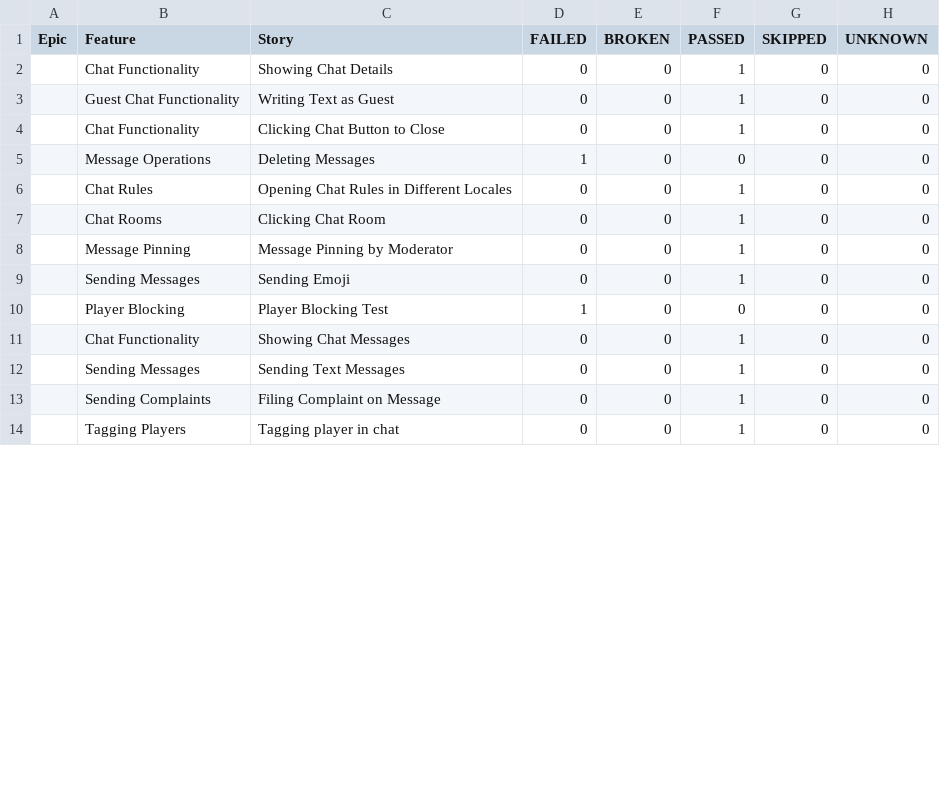
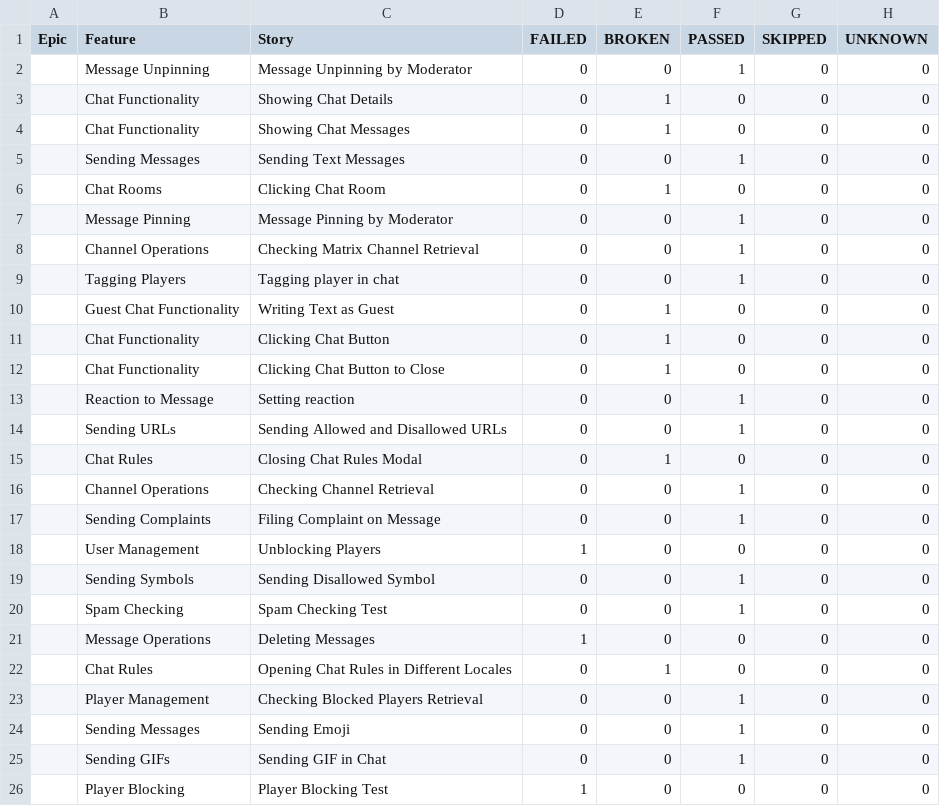
Before and after one commit to VladimirSaf95/ChatProject, a CSV file: data/behaviors.csv, drawn as a sheet; only a part is shown; the diff covers the shown part only.

```diff
--- a/data/behaviors.csv
+++ b/data/behaviors.csv
@@ -1,14 +1,26 @@
 "Epic","Feature","Story","FAILED","BROKEN","PASSED","SKIPPED","UNKNOWN"
-"","Chat Functionality","Showing Chat Details","0","0","1","0","0"
-"","Guest Chat Functionality","Writing Text as Guest","0","0","1","0","0"
-"","Chat Functionality","Clicking Chat Button to Close","0","0","1","0","0"
+"","Message Unpinning","Message Unpinning by Moderator","0","0","1","0","0"
+"","Chat Functionality","Showing Chat Details","0","1","0","0","0"
+"","Chat Functionality","Showing Chat Messages","0","1","0","0","0"
+"","Sending Messages","Sending Text Messages","0","0","1","0","0"
+"","Chat Rooms","Clicking Chat Room","0","1","0","0","0"
+"","Message Pinning","Message Pinning by Moderator","0","0","1","0","0"
+"","Channel Operations","Checking Matrix Channel Retrieval","0","0","1","0","0"
+"","Tagging Players","Tagging player in chat","0","0","1","0","0"
+"","Guest Chat Functionality","Writing Text as Guest","0","1","0","0","0"
+"","Chat Functionality","Clicking Chat Button","0","1","0","0","0"
+"","Chat Functionality","Clicking Chat Button to Close","0","1","0","0","0"
+"","Reaction to Message","Setting reaction","0","0","1","0","0"
+"","Sending URLs","Sending Allowed and Disallowed URLs","0","0","1","0","0"
+"","Chat Rules","Closing Chat Rules Modal","0","1","0","0","0"
+"","Channel Operations","Checking Channel Retrieval","0","0","1","0","0"
+"","Sending Complaints","Filing Complaint on Message","0","0","1","0","0"
+"","User Management","Unblocking Players","1","0","0","0","0"
+"","Sending Symbols","Sending Disallowed Symbol","0","0","1","0","0"
+"","Spam Checking","Spam Checking Test","0","0","1","0","0"
 "","Message Operations","Deleting Messages","1","0","0","0","0"
-"","Chat Rules","Opening Chat Rules in Different Locales","0","0","1","0","0"
-"","Chat Rooms","Clicking Chat Room","0","0","1","0","0"
-"","Message Pinning","Message Pinning by Moderator","0","0","1","0","0"
+"","Chat Rules","Opening Chat Rules in Different Locales","0","1","0","0","0"
+"","Player Management","Checking Blocked Players Retrieval","0","0","1","0","0"
 "","Sending Messages","Sending Emoji","0","0","1","0","0"
+"","Sending GIFs","Sending GIF in Chat","0","0","1","0","0"
 "","Player Blocking","Player Blocking Test","1","0","0","0","0"
-"","Chat Functionality","Showing Chat Messages","0","0","1","0","0"
-"","Sending Messages","Sending Text Messages","0","0","1","0","0"
-"","Sending Complaints","Filing Complaint on Message","0","0","1","0","0"
-"","Tagging Players","Tagging player in chat","0","0","1","0","0"
```
Also changed, not shown: 3 removed rows elsewhere in this file, data/suites.csv, 56 other files.
